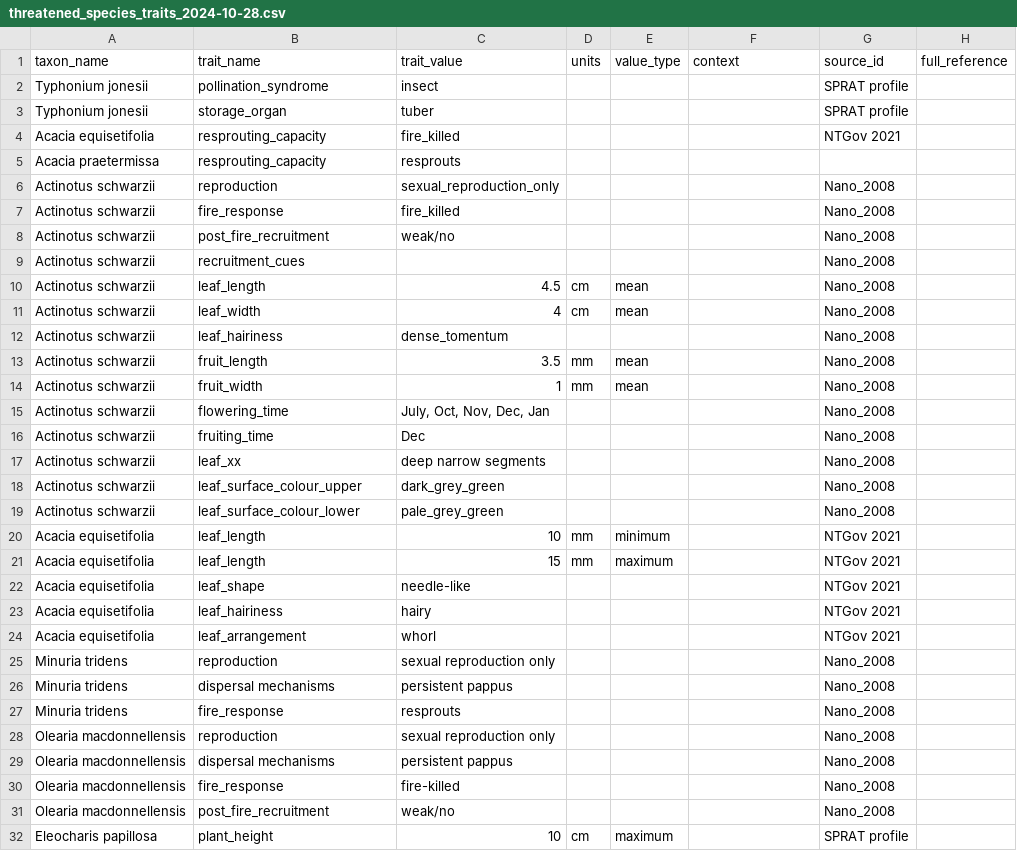
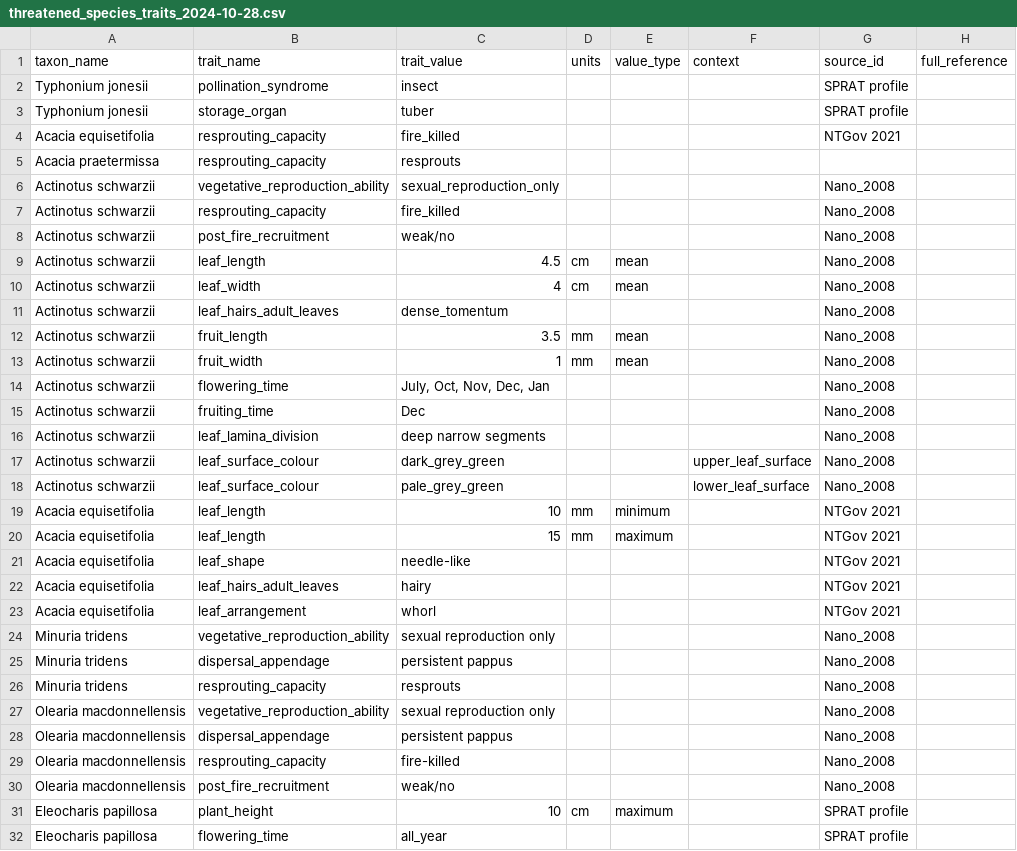
Before and after one commit to traitecoevo/threatened_species_traits, a CSV file: data/mixed_2024/threatened_species_traits_2024-10-28.csv, drawn as a sheet; only a part is shown; the shorter side is filled out with more unchanged rows; the diff covers the shown part only.

Commit message:
add various datasets that are not yet mapped to metadata files

```diff
--- a/data/mixed_2024/threatened_species_traits_2024-10-28.csv
+++ b/data/mixed_2024/threatened_species_traits_2024-10-28.csv
@@ -5,9 +5,8 @@ Acacia equisetifolia,resprouting_capacity,fire_killed,,,,NTGov 2021,
 Acacia praetermissa,resprouting_capacity,resprouts,,,,,
-Actinotus schwarzii,reproduction,sexual_reproduction_only,,,,Nano_2008,
-Actinotus schwarzii,fire_response,fire_killed,,,,Nano_2008,
+Actinotus schwarzii,vegetative_reproduction_ability,sexual_reproduction_only,,,,Nano_2008,
+Actinotus schwarzii,resprouting_capacity,fire_killed,,,,Nano_2008,
 Actinotus schwarzii,post_fire_recruitment,weak/no,,,,Nano_2008,
-Actinotus schwarzii,recruitment_cues,,,,,Nano_2008,
 Actinotus schwarzii,leaf_length,4.5,cm,mean,,Nano_2008,
 Actinotus schwarzii,leaf_width,4,cm,mean,,Nano_2008,
-Actinotus schwarzii,leaf_hairiness,dense_tomentum,,,,Nano_2008,
+Actinotus schwarzii,leaf_hairs_adult_leaves,dense_tomentum,,,,Nano_2008,
 Actinotus schwarzii,fruit_length,3.5,mm,mean,,Nano_2008,
@@ -16,5 +15,5 @@ Actinotus schwarzii,flowering_time,"July, Oct, Nov, Dec, Jan",,,,Nano_2008,
 Actinotus schwarzii,fruiting_time,Dec,,,,Nano_2008,
-Actinotus schwarzii,leaf_xx,deep narrow segments,,,,Nano_2008,
-Actinotus schwarzii,leaf_surface_colour_upper,dark_grey_green,,,,Nano_2008,
-Actinotus schwarzii,leaf_surface_colour_lower,pale_grey_green,,,,Nano_2008,
+Actinotus schwarzii,leaf_lamina_division,deep narrow segments,,,,Nano_2008,
+Actinotus schwarzii,leaf_surface_colour,dark_grey_green,,,upper_leaf_surface,Nano_2008,
+Actinotus schwarzii,leaf_surface_colour,pale_grey_green,,,lower_leaf_surface,Nano_2008,
 Acacia equisetifolia,leaf_length,10,mm,minimum,,NTGov 2021,
@@ -22,10 +21,10 @@ Acacia equisetifolia,leaf_length,15,mm,maximum,,NTGov 2021,
 Acacia equisetifolia,leaf_shape,needle-like,,,,NTGov 2021,
-Acacia equisetifolia,leaf_hairiness,hairy,,,,NTGov 2021,
+Acacia equisetifolia,leaf_hairs_adult_leaves,hairy,,,,NTGov 2021,
 Acacia equisetifolia,leaf_arrangement,whorl,,,,NTGov 2021,
-Minuria tridens,reproduction,sexual reproduction only,,,,Nano_2008,
-Minuria tridens,dispersal mechanisms,persistent pappus,,,,Nano_2008,
-Minuria tridens,fire_response,resprouts,,,,Nano_2008,
-Olearia macdonnellensis,reproduction,sexual reproduction only,,,,Nano_2008,
-Olearia macdonnellensis,dispersal mechanisms,persistent pappus,,,,Nano_2008,
-Olearia macdonnellensis,fire_response,fire-killed,,,,Nano_2008,
+Minuria tridens,vegetative_reproduction_ability,sexual reproduction only,,,,Nano_2008,
+Minuria tridens,dispersal_appendage,persistent pappus,,,,Nano_2008,
+Minuria tridens,resprouting_capacity,resprouts,,,,Nano_2008,
+Olearia macdonnellensis,vegetative_reproduction_ability,sexual reproduction only,,,,Nano_2008,
+Olearia macdonnellensis,dispersal_appendage,persistent pappus,,,,Nano_2008,
+Olearia macdonnellensis,resprouting_capacity,fire-killed,,,,Nano_2008,
 Olearia macdonnellensis,post_fire_recruitment,weak/no,,,,Nano_2008,
```
Also changed, not shown: 58 edited cells elsewhere in this file, 9 other files.
